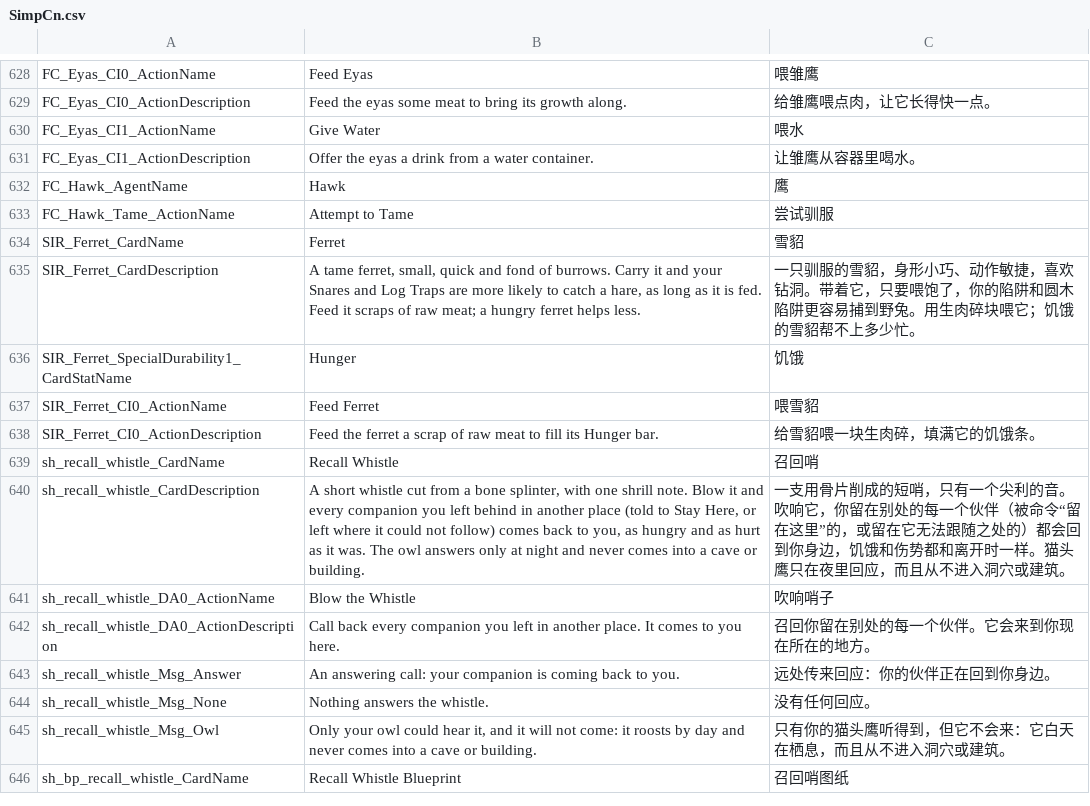
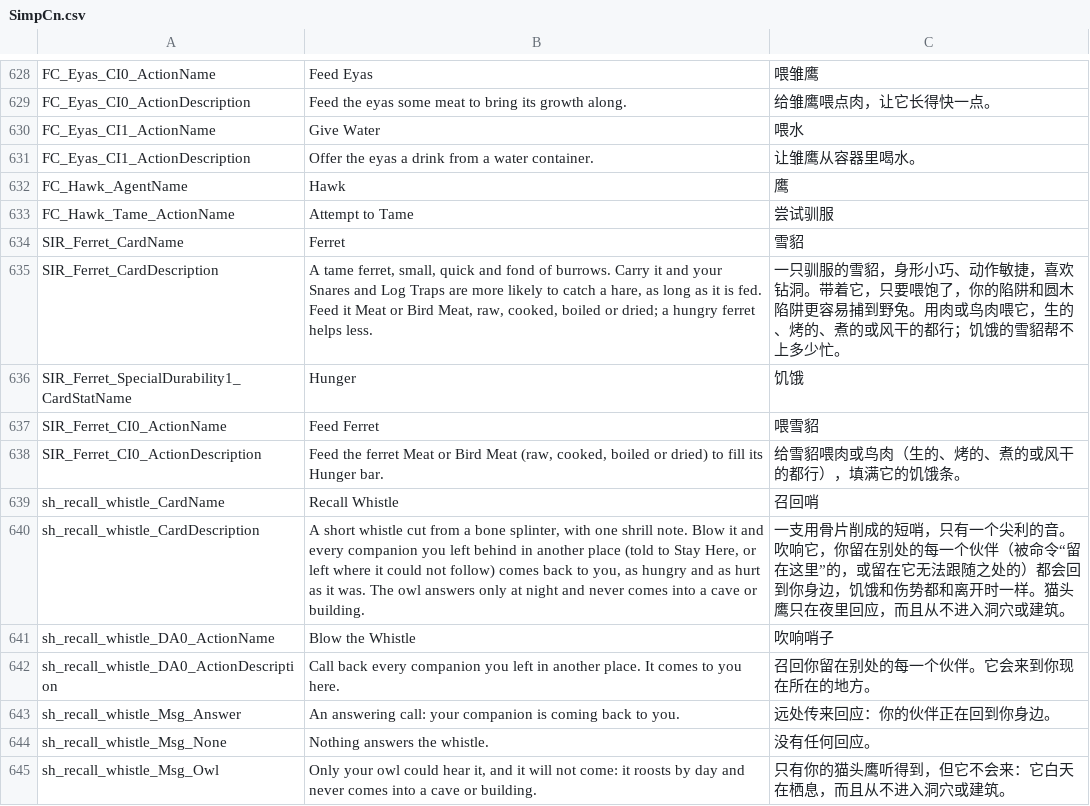
Before and after one commit to Jaredcscott/CSFF_Mods_CrispyWhips, a CSV file: Sirus23_Mod_Collection/Localization/SimpCn.csv, drawn as a sheet; only a part is shown, gaps mark what is left out; the shorter side is filled out with more unchanged rows.

Commit message:
Export Sirus23 Mod Collection v1.22.10 from monorepo
Sync source files; exclude bin/, obj/, lib/, .audit/.

```diff
--- a/Sirus23_Mod_Collection/Localization/SimpCn.csv
+++ b/Sirus23_Mod_Collection/Localization/SimpCn.csv
@@ -634,6 +634,6 @@ FC_Hawk_Tame_ActionName,Attempt to Tame,尝试驯服
 SIR_Ferret_CardName,Ferret,雪貂
-SIR_Ferret_CardDescription,"A tame ferret, small, quick and fond of burrows. Carry it and your Snares and Log Traps are more likely to catch a hare, as long as it is fed. Feed it scraps of raw meat; a hungry ferret helps less.",一只驯服的雪貂，身形小巧、动作敏捷，喜欢钻洞。带着它，只要喂饱了，你的陷阱和圆木陷阱更容易捕到野兔。用生肉碎块喂它；饥饿的雪貂帮不上多少忙。
+SIR_Ferret_CardDescription,"A tame ferret, small, quick and fond of burrows. Carry it and your Snares and Log Traps are more likely to catch a hare, as long as it is fed. Feed it Meat or Bird Meat, raw, cooked, boiled or dried; a hungry ferret helps less.",一只驯服的雪貂，身形小巧、动作敏捷，喜欢钻洞。带着它，只要喂饱了，你的陷阱和圆木陷阱更容易捕到野兔。用肉或鸟肉喂它，生的、烤的、煮的或风干的都行；饥饿的雪貂帮不上多少忙。
 SIR_Ferret_SpecialDurability1_CardStatName,Hunger,饥饿
 SIR_Ferret_CI0_ActionName,Feed Ferret,喂雪貂
-SIR_Ferret_CI0_ActionDescription,Feed the ferret a scrap of raw meat to fill its Hunger bar.,给雪貂喂一块生肉碎，填满它的饥饿条。
+SIR_Ferret_CI0_ActionDescription,"Feed the ferret Meat or Bird Meat (raw, cooked, boiled or dried) to fill its Hunger bar.",给雪貂喂肉或鸟肉（生的、烤的、煮的或风干的都行），填满它的饥饿条。
 sh_recall_whistle_CardName,Recall Whistle,召回哨
```
Also changed, not shown: Sirus23_Mod_Collection/Localization/SimpEn.csv, 5 other files.
